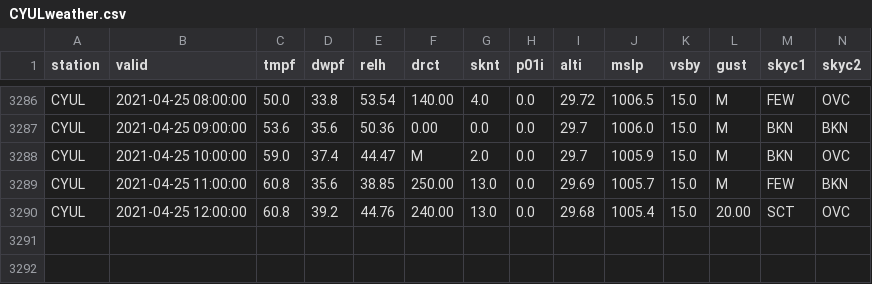
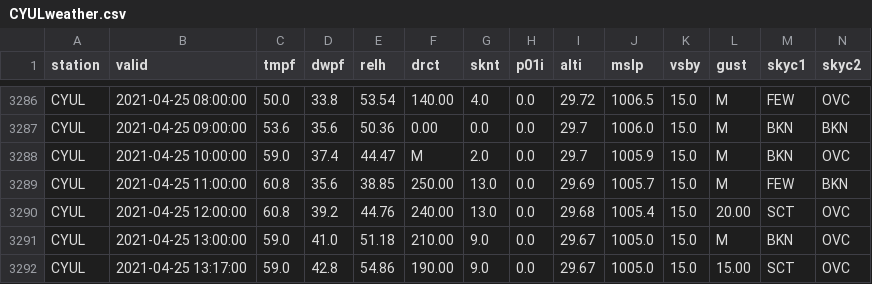
Before and after one commit to drdevinhopkins/210307, a CSV file: data/CYULweather.csv, drawn as a sheet; only a part is shown, gaps mark what is left out; rows hold the shown columns only; the diff names each change by its address in the sheet, - before the commit and + after, or states it on an @@ line.

```diff
--- a/data/CYULweather.csv
+++ b/data/CYULweather.csv
+row 3291: CYUL | 2021-04-25 13:00:00 | 59.0 | 41.0 | 51.18 | 210.00 | 9.0 | 0.0 | 29.67 | 1005.0 | 15.0 | M | BKN | OVC
+row 3292: CYUL | 2021-04-25 13:17:00 | 59.0 | 42.8 | 54.86 | 190.00 | 9.0 | 0.0 | 29.67 | 1005.0 | 15.0 | 15.00 | SCT | OVC
```
Also changed, not shown: 1 other file.
